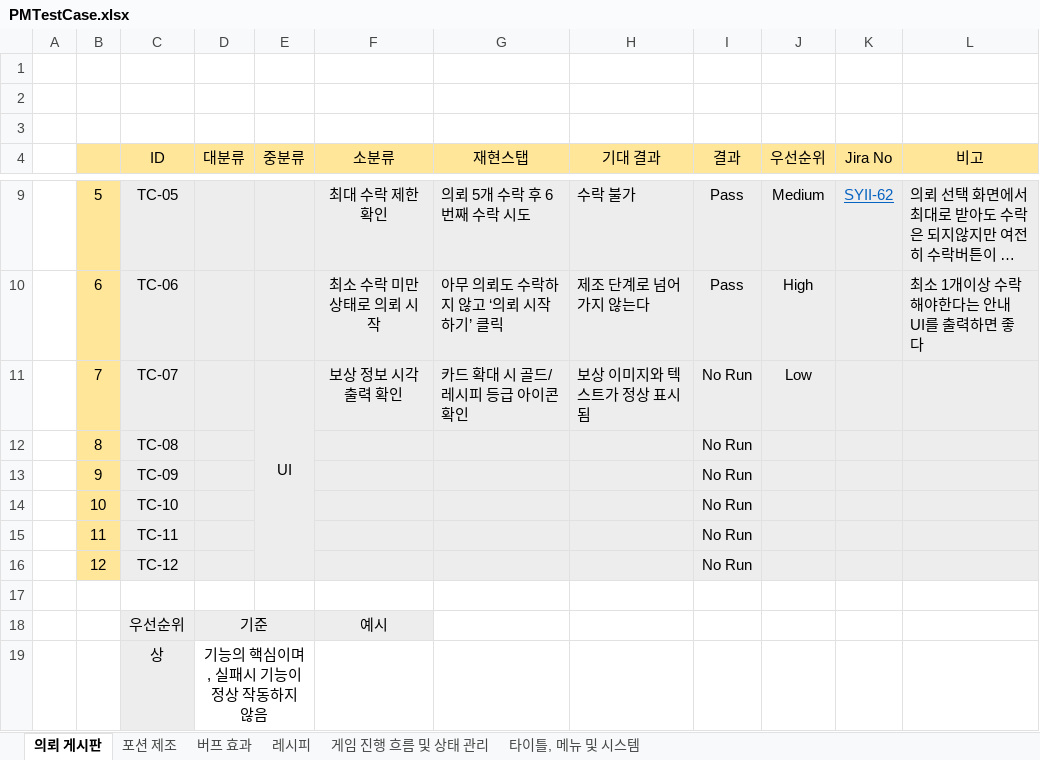
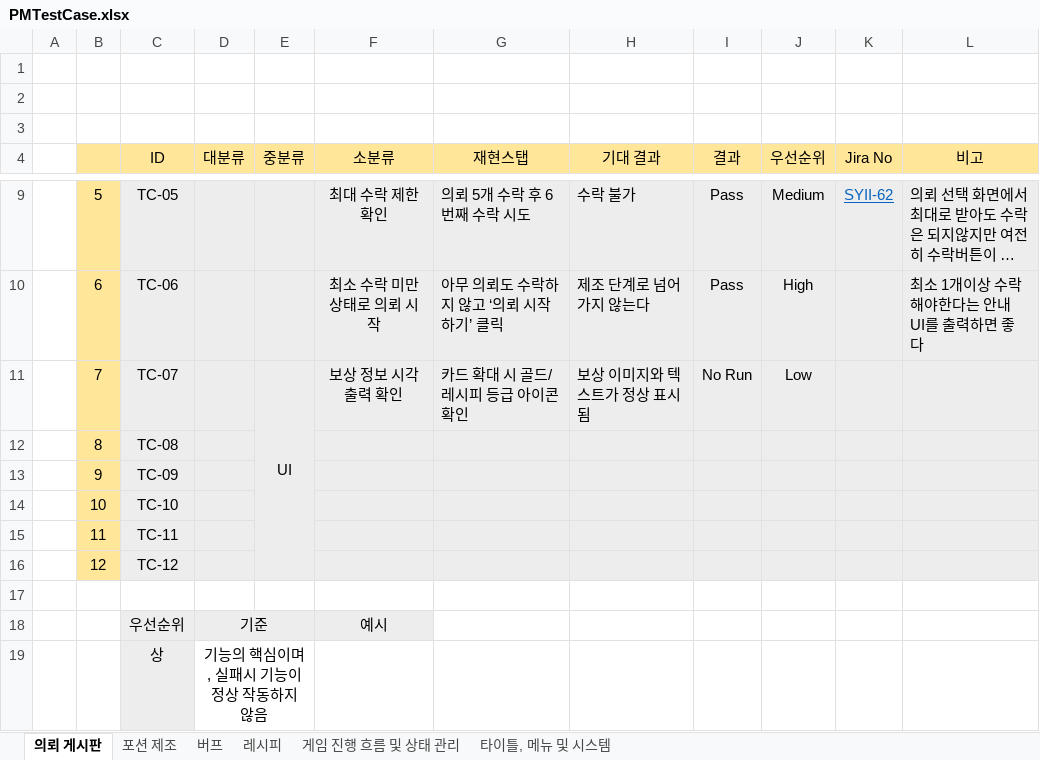
Before and after one commit to gws1017/BlackPotion, an Excel workbook: document/QA/PMTestCase.xlsx, sheet 의뢰 게시판, drawn as a sheet; only a part is shown, gaps mark what is left out; long unchanged cells end in …; values as stored, in another font and other column widths than the file's, no borders; the diff names each change by its address in the sheet, - before the commit and + after, or states it on an @@ line.

```diff
--- a/document/QA/PMTestCase.xlsx (sheet 의뢰 게시판)
+++ b/document/QA/PMTestCase.xlsx (sheet 의뢰 게시판)
-sheet tab: 버프 효과
+sheet tab: 버프
-I12:I16 (결과): No Run
+I12:I16 (결과): (empty)
```
Also changed, not shown: sheet 타이틀, 메뉴 및 시스템, sheet 버프, sheet 게임 진행 흐름 및 상태 관리, sheet 레시피.
